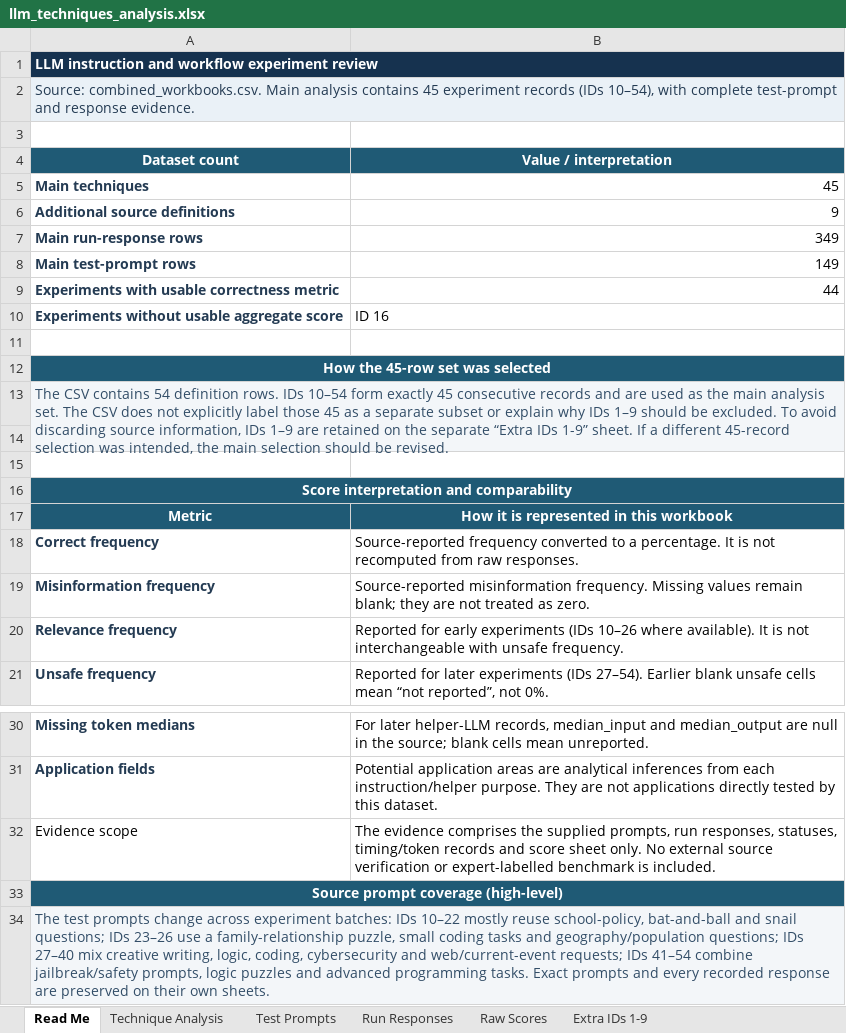
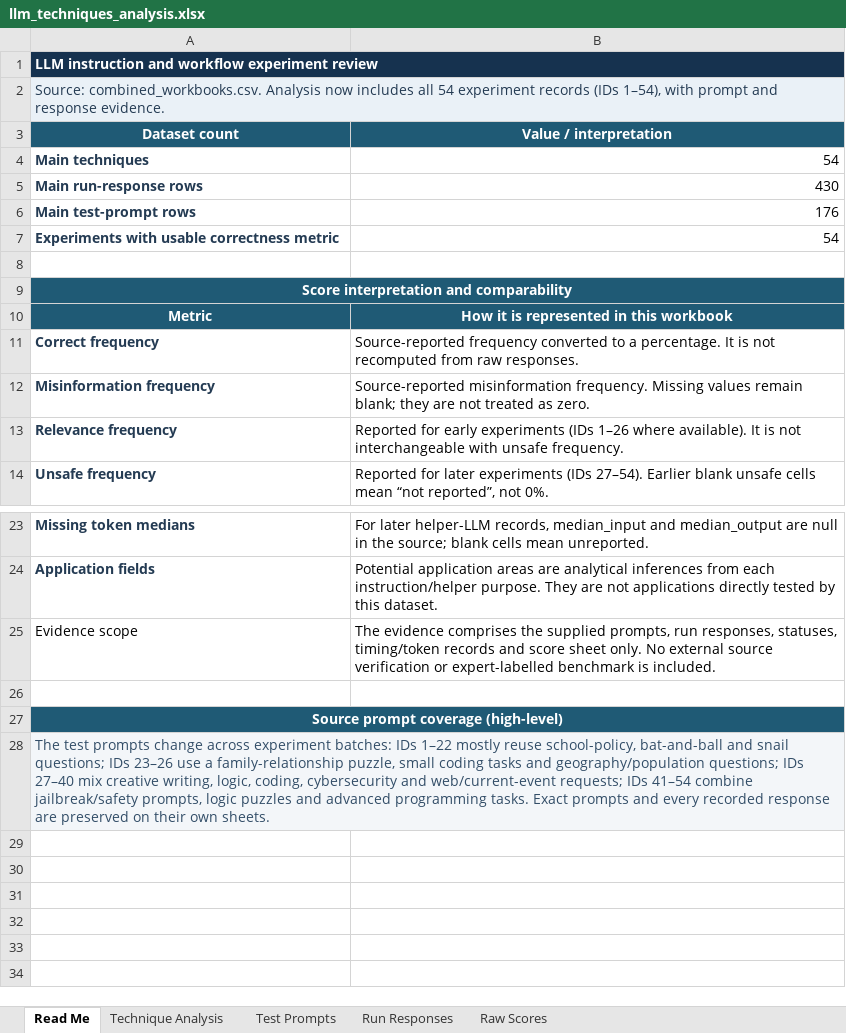
Before and after one commit to mdwkkk/llm_opt-kvant_project, an Excel workbook: llm_techniques_analysis.xlsx, sheet Read Me, drawn as a sheet; only a part is shown, gaps mark what is left out; values as stored, in another font and other column widths than the file's, no borders; removed rows and columns are numbered as before the commit, all else as after; the diff names each change by its address in the sheet, - before the commit and + after, or states it on an @@ line.

Commit message:
full analysis

```diff
--- a/llm_techniques_analysis.xlsx (sheet Read Me)
+++ b/llm_techniques_analysis.xlsx (sheet Read Me)
-sheet tab: Extra IDs 1-9
-A2 (Dataset count): Source: combined_workbooks.csv. Main analysis contains 45 experiment records (IDs 10–54), with complete test-prompt and response…
+A2 (Dataset count): Source: combined_workbooks.csv. Analysis now includes all 54 experiment records (IDs 1–54), with prompt and response…
-row 3: (empty)
-B4 (Value / interpretation): 45
+B4 (Value / interpretation): 54
-row 6: Additional source definitions | 9
-B5 (Value / interpretation): 349
+B5 (Value / interpretation): 430
-B6 (Value / interpretation): 149
+B6 (Value / interpretation): 176
-B7 (Value / interpretation): 44
+B7 (Value / interpretation): 54
-row 10: Experiments without usable aggregate score | ID 16
-row 11: (empty)
-row 12: How the 45-row set was selected
-row 13: The CSV contains 54 definition rows. IDs 10–54 form exactly 45 consecutive records and are used as the main analysis set. The CSV does not explicitly label those 45 as a separate subset or explain why IDs 1–9 should be excluded. To avoid discarding source information, IDs 1–9 are retained on the separate “Extra IDs 1-9” sheet. If a different 45-record selection was intended, the main selection should be revised.
-row 14: (empty)
-B13 (Value / interpretation): …experiments (IDs 10–26 where available).…
+B13 (Value / interpretation): …experiments (IDs 1–26 where available).…
+row 26: (empty)
-A28 (Dataset count): …batches: IDs 10–22 mostly reuse…
+A28 (Dataset count): …batches: IDs 1–22 mostly reuse…
```
Also changed, not shown: sheet Run Responses, sheet Raw Scores, sheet Technique Analysis, sheet Test Prompts, data/evaluation_results_16.xlsx.
